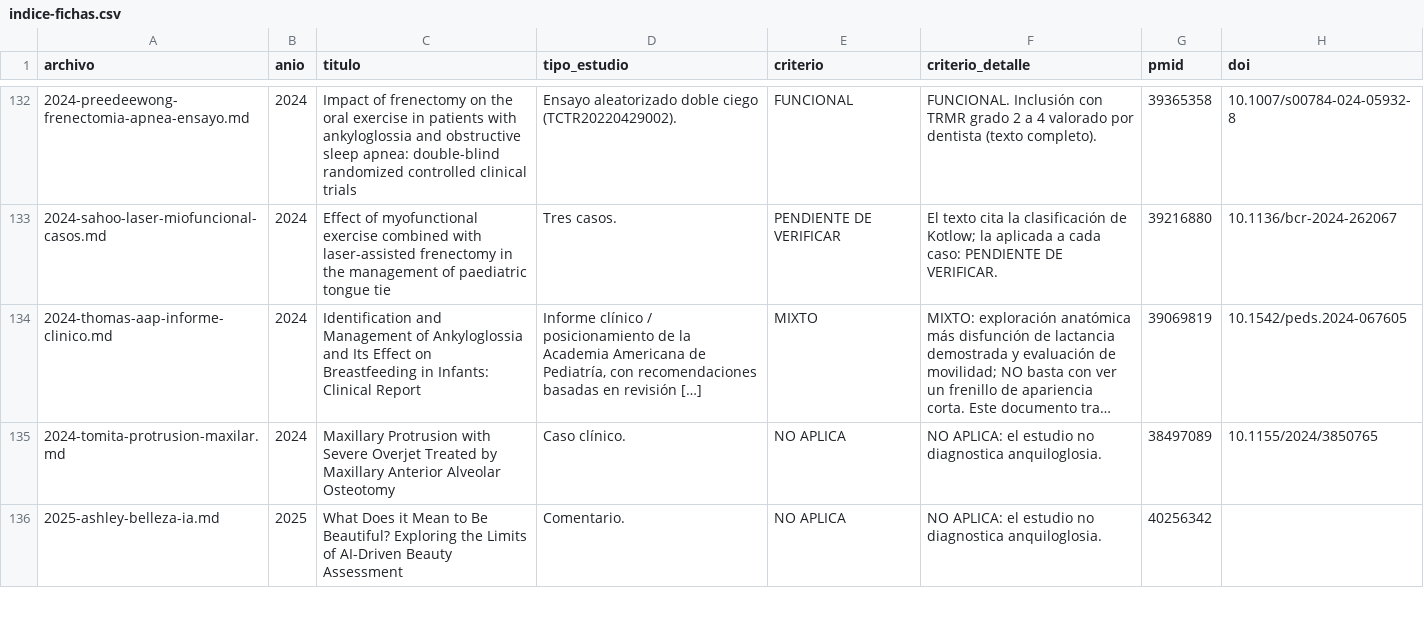
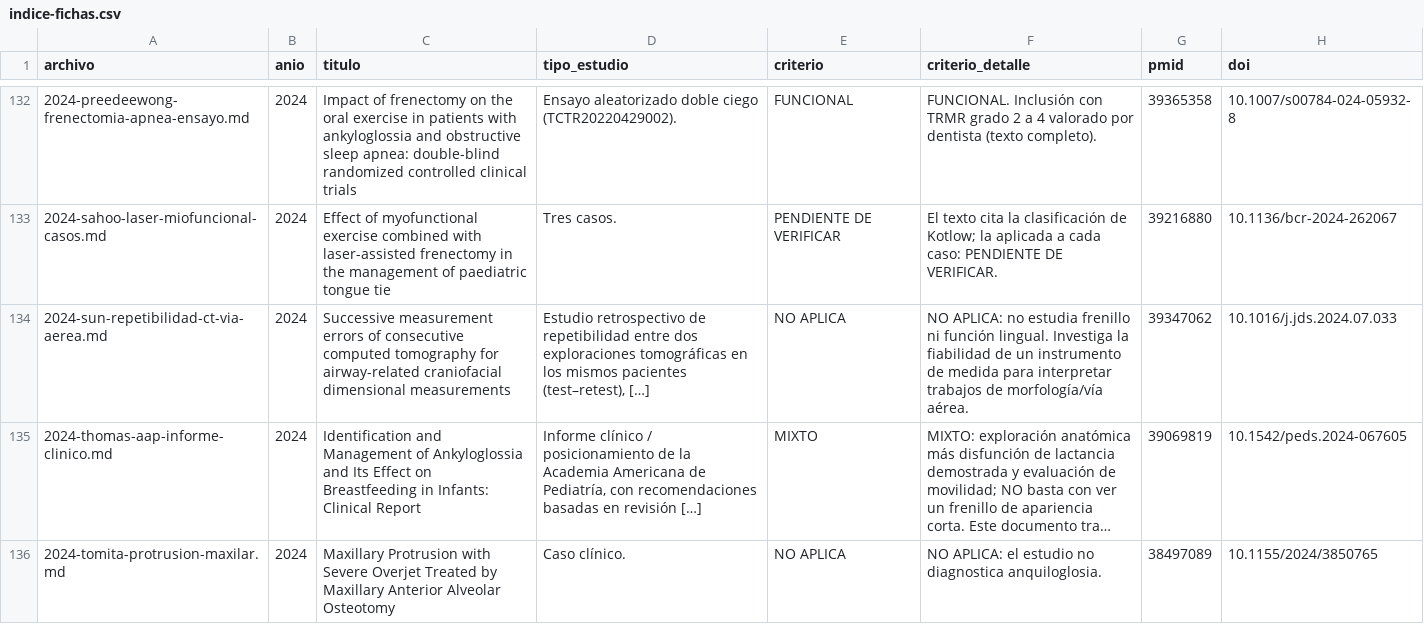
Before and after one commit to mprietob/evidencia-orofacial, a CSV file: fuentes/indice-fichas.csv, drawn as a sheet; only a part is shown, gaps mark what is left out; the shorter side is filled out with more unchanged rows; long unchanged cells end in …; the diff names each change by its address in the sheet, - before the commit and + after, or states it on an @@ line.

Commit message:
chore: regenerar indice 183 fichas con fuente de test-retest de via aerea

```diff
--- a/fuentes/indice-fichas.csv
+++ b/fuentes/indice-fichas.csv
+row 134: 2024-sun-repetibilidad-ct-via-aerea.md | 2024 | Successive measurement errors of consecutive computed tomography for airway-related craniofacial dimensional measurements | Estudio retrospectivo de repetibilidad entre dos exploraciones tomográficas en los mismos pacientes (test–retest), […] | NO APLICA | NO APLICA: no estudia frenillo ni función lingual. Investiga la fiabilidad de un instrumento de medida para interpretar trabajos de morfología/vía aérea. | 39347062 | 10.1016/j.jds.2024.07.033
```
